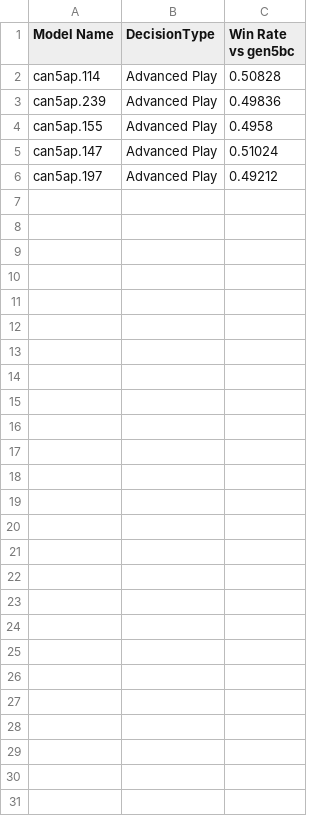
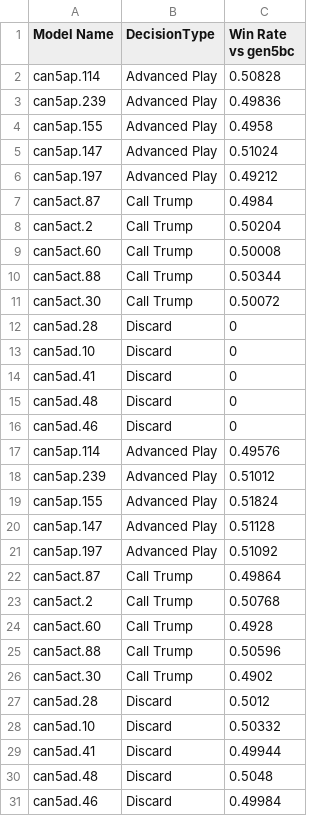
Before and after one commit to bofirial/NemesisEuchre, a CSV file: reports/Gen5 Training/battle-modelResults.csv, drawn as a sheet.

Commit message:
Gen Candidate Results

```diff
--- a/reports/Gen5 Training/battle-modelResults.csv
+++ b/reports/Gen5 Training/battle-modelResults.csv
@@ -6 +6,26 @@
 "can5ap.197","Advanced Play","0.49212"
+"can5act.87","Call Trump","0.4984"
+"can5act.2","Call Trump","0.50204"
+"can5act.60","Call Trump","0.50008"
+"can5act.88","Call Trump","0.50344"
+"can5act.30","Call Trump","0.50072"
+"can5ad.28","Discard","0"
+"can5ad.10","Discard","0"
+"can5ad.41","Discard","0"
+"can5ad.48","Discard","0"
+"can5ad.46","Discard","0"
+"can5ap.114","Advanced Play","0.49576"
+"can5ap.239","Advanced Play","0.51012"
+"can5ap.155","Advanced Play","0.51824"
+"can5ap.147","Advanced Play","0.51128"
+"can5ap.197","Advanced Play","0.51092"
+"can5act.87","Call Trump","0.49864"
+"can5act.2","Call Trump","0.50768"
+"can5act.60","Call Trump","0.4928"
+"can5act.88","Call Trump","0.50596"
+"can5act.30","Call Trump","0.4902"
+"can5ad.28","Discard","0.5012"
+"can5ad.10","Discard","0.50332"
+"can5ad.41","Discard","0.49944"
+"can5ad.48","Discard","0.5048"
+"can5ad.46","Discard","0.49984"
```
Also changed, not shown: 1 other file.
